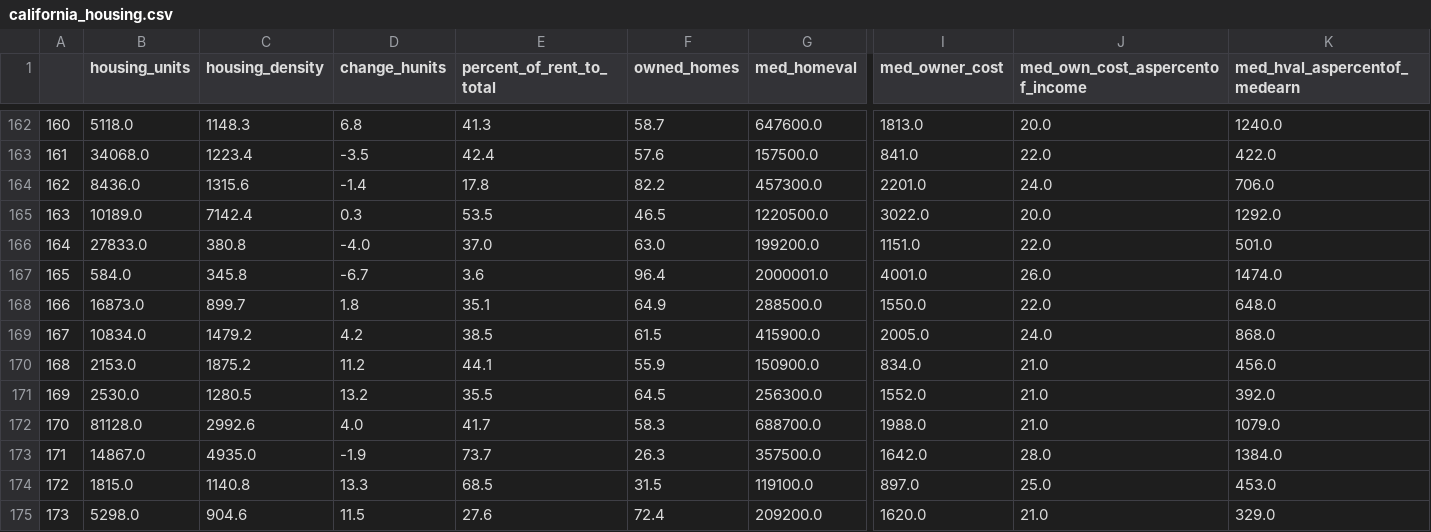
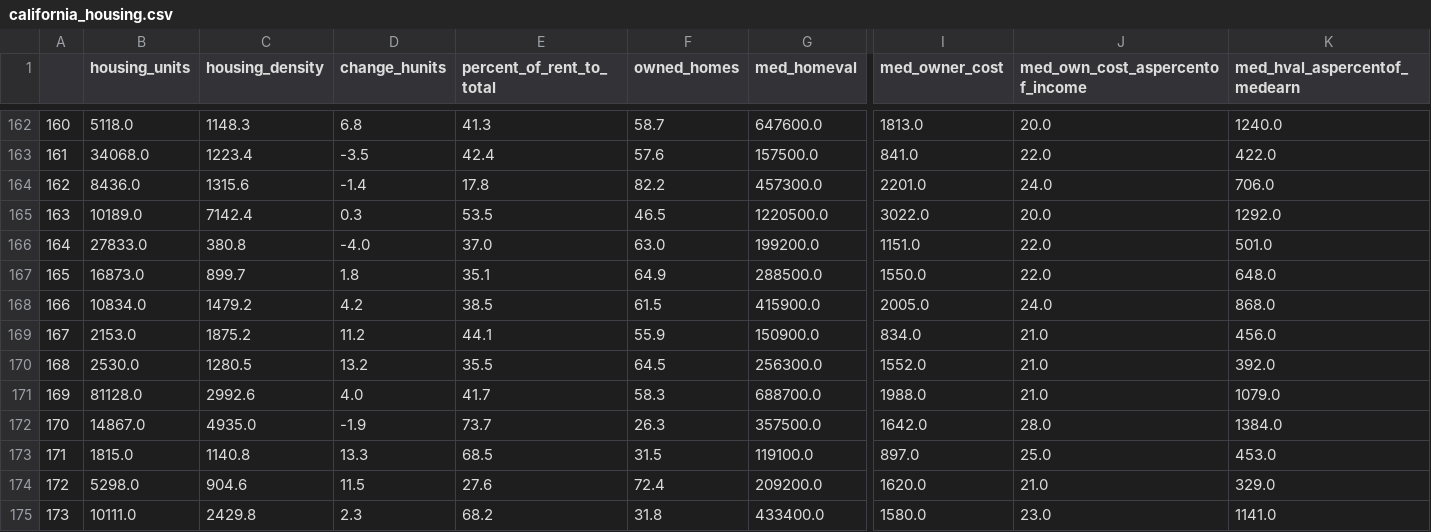
Before and after one commit to clazaro97chosen/California_Rental_Property_Project, a CSV file: datasets/california_housing.csv, drawn as a sheet; only a part is shown, gaps mark what is left out; the shorter side is filled out with more unchanged rows; removed rows and columns are numbered as before the commit, all else as after; rows hold the shown columns only; the diff names each change by its address in the sheet, - before the commit and + after, or states it on an @@ line.

Commit message:
data quality check added

```diff
--- a/datasets/california_housing.csv
+++ b/datasets/california_housing.csv
-row 167: 165 | 584.0 | 345.8 | -6.7 | 3.6 | 96.4 | 2000001.0 | 4001.0 | 26.0 | 1474.0
@@ column A renumbered from row 167 down @@
```
Also changed, not shown: 11 other files.
